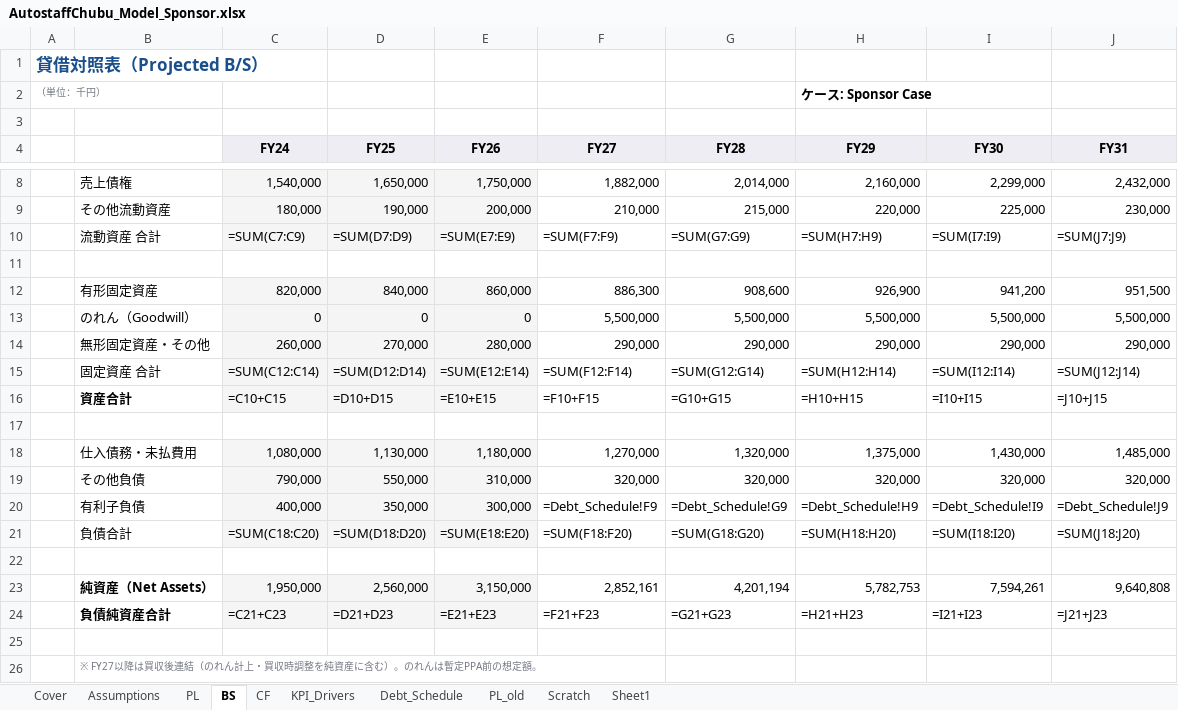
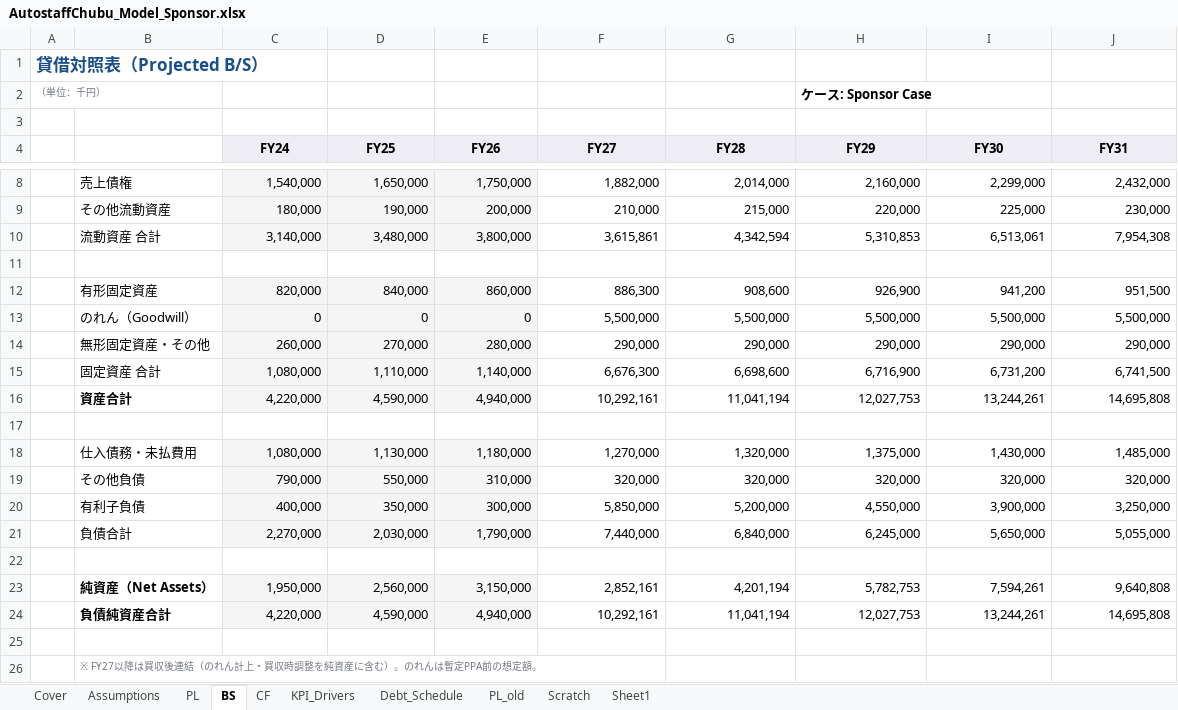
Before and after one commit to takahirokubo-gif/business-plan-verification, an Excel workbook: dummy_input/AutostaffChubu_Model_Sponsor.xlsx, sheet BS, drawn as a sheet; only a part is shown, gaps mark what is left out; values as stored, in another font and other column widths than the file's, no borders; formulas without a stored value are shown as written; removed rows and columns are numbered as before the commit, all else as after; the diff names each change by its address in the sheet, - before the commit and + after, or states it on an @@ line.

```diff
--- a/dummy_input/AutostaffChubu_Model_Sponsor.xlsx (sheet BS)
+++ b/dummy_input/AutostaffChubu_Model_Sponsor.xlsx (sheet BS)
-row 10:  | 流動資産 合計 | =SUM(C7:C9) | =SUM(D7:D9) | =SUM(E7:E9) | =SUM(F7:F9) | =SUM(G7:G9) | =SUM(H7:H9) | =SUM(I7:I9) | =SUM(J7:J9)
+row 10:  | 流動資産 合計 | 3,140,000 | 3,480,000 | 3,800,000 | 3,615,861 | 4,342,594 | 5,310,853 | 6,513,061 | 7,954,308
-row 15:  | 固定資産 合計 | =SUM(C12:C14) | =SUM(D12:D14) | =SUM(E12:E14) | =SUM(F12:F14) | =SUM(G12:G14) | =SUM(H12:H14) | =SUM(I12:I14) | =SUM(J12:J14)
-row 16:  | 資産合計 | =C10+C15 | =D10+D15 | =E10+E15 | =F10+F15 | =G10+G15 | =H10+H15 | =I10+I15 | =J10+J15
+row 15:  | 固定資産 合計 | 1,080,000 | 1,110,000 | 1,140,000 | 6,676,300 | 6,698,600 | 6,716,900 | 6,731,200 | 6,741,500
+row 16:  | 資産合計 | 4,220,000 | 4,590,000 | 4,940,000 | 10,292,161 | 11,041,194 | 12,027,753 | 13,244,261 | 14,695,808
-row 20:  | 有利子負債 | 400,000 | 350,000 | 300,000 | =Debt_Schedule!F9 | =Debt_Schedule!G9 | =Debt_Schedule!H9 | =Debt_Schedule!I9 | =Debt_Schedule!J9
-row 21:  | 負債合計 | =SUM(C18:C20) | =SUM(D18:D20) | =SUM(E18:E20) | =SUM(F18:F20) | =SUM(G18:G20) | =SUM(H18:H20) | =SUM(I18:I20) | =SUM(J18:J20)
+row 20:  | 有利子負債 | 400,000 | 350,000 | 300,000 | 5,850,000 | 5,200,000 | 4,550,000 | 3,900,000 | 3,250,000
+row 21:  | 負債合計 | 2,270,000 | 2,030,000 | 1,790,000 | 7,440,000 | 6,840,000 | 6,245,000 | 5,650,000 | 5,055,000
-row 24:  | 負債純資産合計 | =C21+C23 | =D21+D23 | =E21+E23 | =F21+F23 | =G21+G23 | =H21+H23 | =I21+I23 | =J21+J23
+row 24:  | 負債純資産合計 | 4,220,000 | 4,590,000 | 4,940,000 | 10,292,161 | 11,041,194 | 12,027,753 | 13,244,261 | 14,695,808
```
Also changed, not shown: sheet PL, sheet CF, sheet Debt_Schedule, sheet KPI_Drivers, dummy_input/AutostaffChubu_Model_Base.xlsx, 22 other files.
